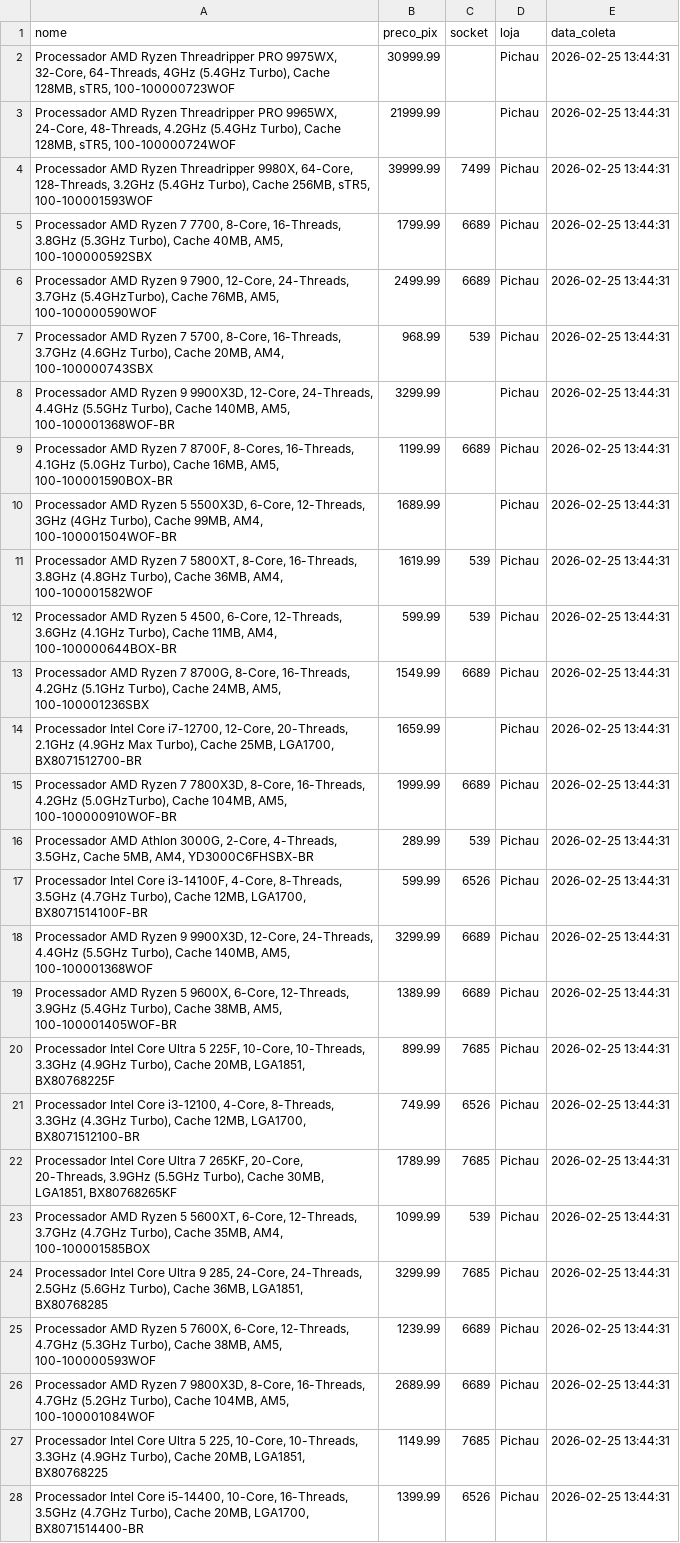
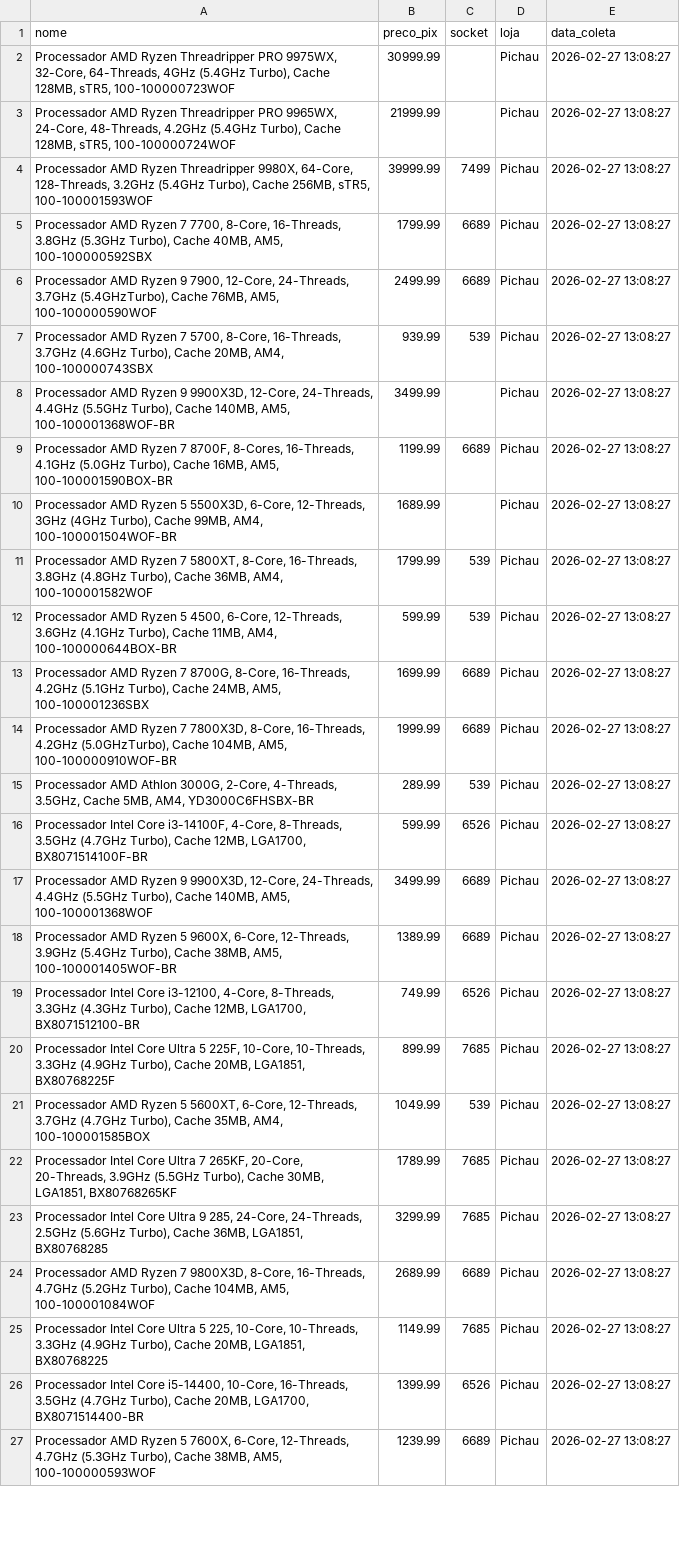
Before and after one commit to vitorjensen/Analise_de_Processadores, a CSV file: pichau_processadores.csv, drawn as a sheet; only a part is shown; removed rows and columns are numbered as before the commit, all else as after; the diff covers the shown part only; the diff names each change by its address in the sheet, - before the commit and + after, or states it on an @@ line.

```diff
--- a/pichau_processadores.csv
+++ b/pichau_processadores.csv
-E2:E13 (data_coleta): 2026-02-25 13:44:31
+E2:E13 (data_coleta): 2026-02-27 13:08:27
-B7 (preco_pix): 968.99
+B7 (preco_pix): 939.99
-B8 (preco_pix): 3299.99
+B8 (preco_pix): 3499.99
-B11 (preco_pix): 1619.99
+B11 (preco_pix): 1799.99
-B13 (preco_pix): 1549.99
+B13 (preco_pix): 1699.99
-row 14: Processador Intel Core i7-12700, 12-Core, 20-Threads, 2.1GHz (4.9GHz Max Turbo), Cache 25MB, LGA1700, BX8071512700-BR | 1659.99 |  | Pichau | 2026-02-25 13:44:31
-E14:E18 (data_coleta): 2026-02-25 13:44:31
+E14:E18 (data_coleta): 2026-02-27 13:08:27
-B17 (preco_pix): 3299.99
+B17 (preco_pix): 3499.99
-row 20: Processador Intel Core Ultra 5 225F, 10-Core, 10-Threads, 3.3GHz (4.9GHz Turbo), Cache 20MB, LGA1851, BX80768225F | 899.99 | 7685 | Pichau | 2026-02-25 13:44:31
-E19 (data_coleta): 2026-02-25 13:44:31
+E19 (data_coleta): 2026-02-27 13:08:27
+row 20: Processador Intel Core Ultra 5 225F, 10-Core, 10-Threads, 3.3GHz (4.9GHz Turbo), Cache 20MB, LGA1851, BX80768225F | 899.99 | 7685 | Pichau | 2026-02-27 13:08:27
+row 21: Processador AMD Ryzen 5 5600XT, 6-Core, 12-Threads, 3.7GHz (4.7GHz Turbo), Cache 35MB, AM4, 100-100001585BOX | 1049.99 | 539 | Pichau | 2026-02-27 13:08:27
-E22 (data_coleta): 2026-02-25 13:44:31
+E22 (data_coleta): 2026-02-27 13:08:27
-row 23: Processador AMD Ryzen 5 5600XT, 6-Core, 12-Threads, 3.7GHz (4.7GHz Turbo), Cache 35MB, AM4, 100-100001585BOX | 1099.99 | 539 | Pichau | 2026-02-25 13:44:31
-E23 (data_coleta): 2026-02-25 13:44:31
+E23 (data_coleta): 2026-02-27 13:08:27
-row 25: Processador AMD Ryzen 5 7600X, 6-Core, 12-Threads, 4.7GHz (5.3GHz Turbo), Cache 38MB, AM5, 100-100000593WOF | 1239.99 | 6689 | Pichau | 2026-02-25 13:44:31
-E24:E26 (data_coleta): 2026-02-25 13:44:31
+E24:E26 (data_coleta): 2026-02-27 13:08:27
+row 27: Processador AMD Ryzen 5 7600X, 6-Core, 12-Threads, 4.7GHz (5.3GHz Turbo), Cache 38MB, AM5, 100-100000593WOF | 1239.99 | 6689 | Pichau | 2026-02-27 13:08:27
```
Also changed, not shown: 2 added rows, 1 removed row and 10 edited cells elsewhere in this file, 4 other files.
